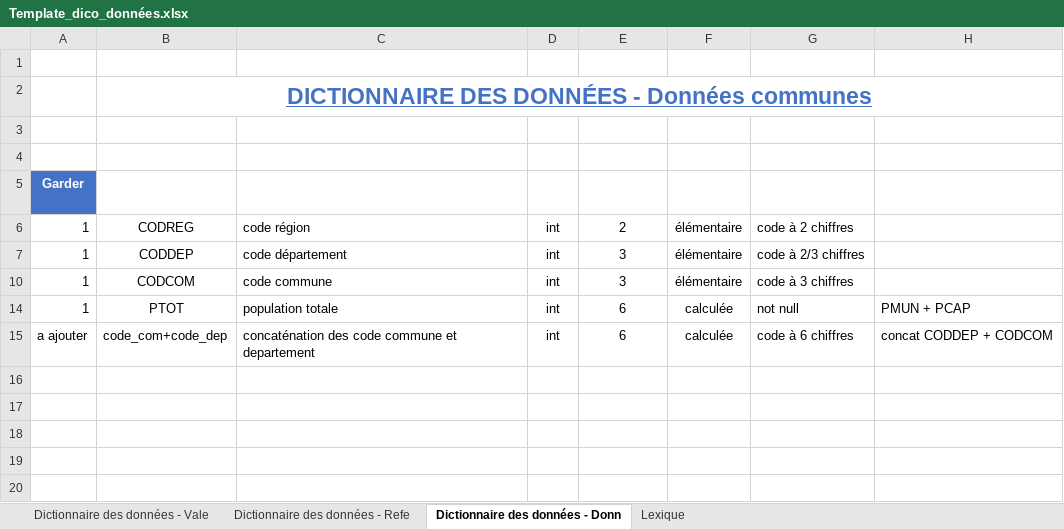
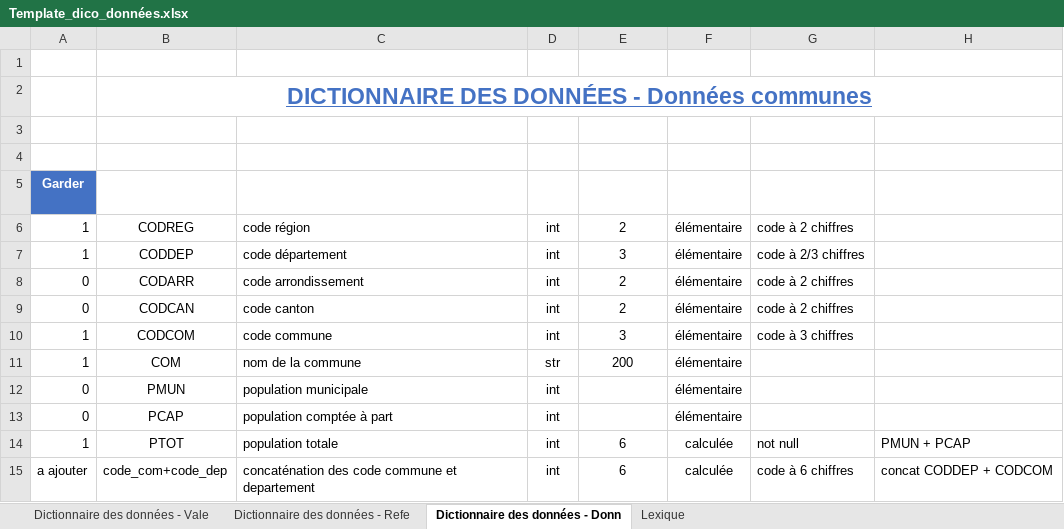
Before and after one commit to ziedbelhocine/Cours-OC, an Excel workbook: Data_Analyst/Projet_5/Template_dico_données.xlsx, sheet Dictionnaire des données - Donn, drawn as a sheet; values as stored, in another font and other column widths than the file's, no borders; conditional formats and table styles not drawn; the diff names each change by its address in the sheet, - before the commit and + after, or states it on an @@ line.

```diff
--- a/Data_Analyst/Projet_5/Template_dico_données.xlsx (sheet Dictionnaire des données - Donn)
+++ b/Data_Analyst/Projet_5/Template_dico_données.xlsx (sheet Dictionnaire des données - Donn)
@@ row 8 unhidden: 0 | CODARR | code arrondissement | int | 2 | élémentaire | code à 2 chiffres @@
@@ row 9 unhidden: 0 | CODCAN | code canton | int | 2 | élémentaire | code à 2 chiffres @@
+row 11: 1 | COM | nom de la commune | str | 200 | élémentaire
@@ row 12 unhidden: 0 | PMUN | population municipale | int |  | élémentaire @@
@@ row 13 unhidden: 0 | PCAP | population comptée à part | int |  | élémentaire @@
```
Also changed, not shown: sheet Dictionnaire des données - Vale, sheet Dictionnaire des données - Refe, hidden cells, 22 other files.
